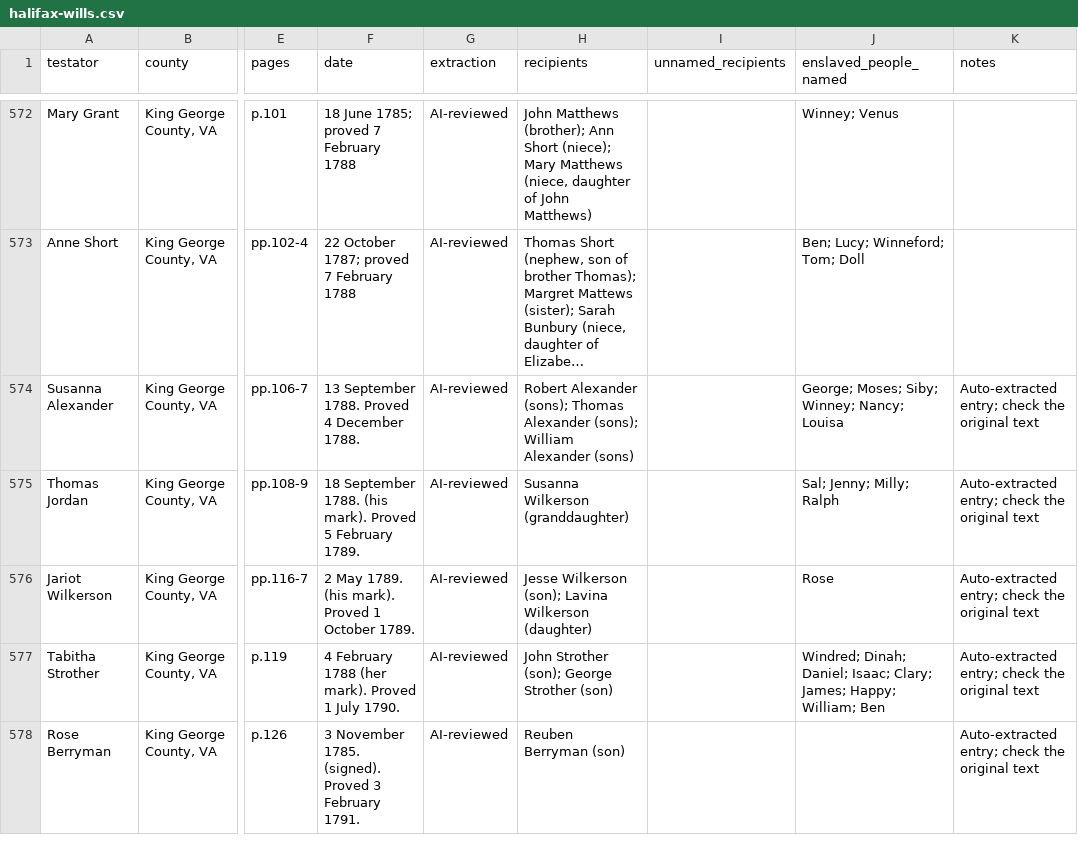
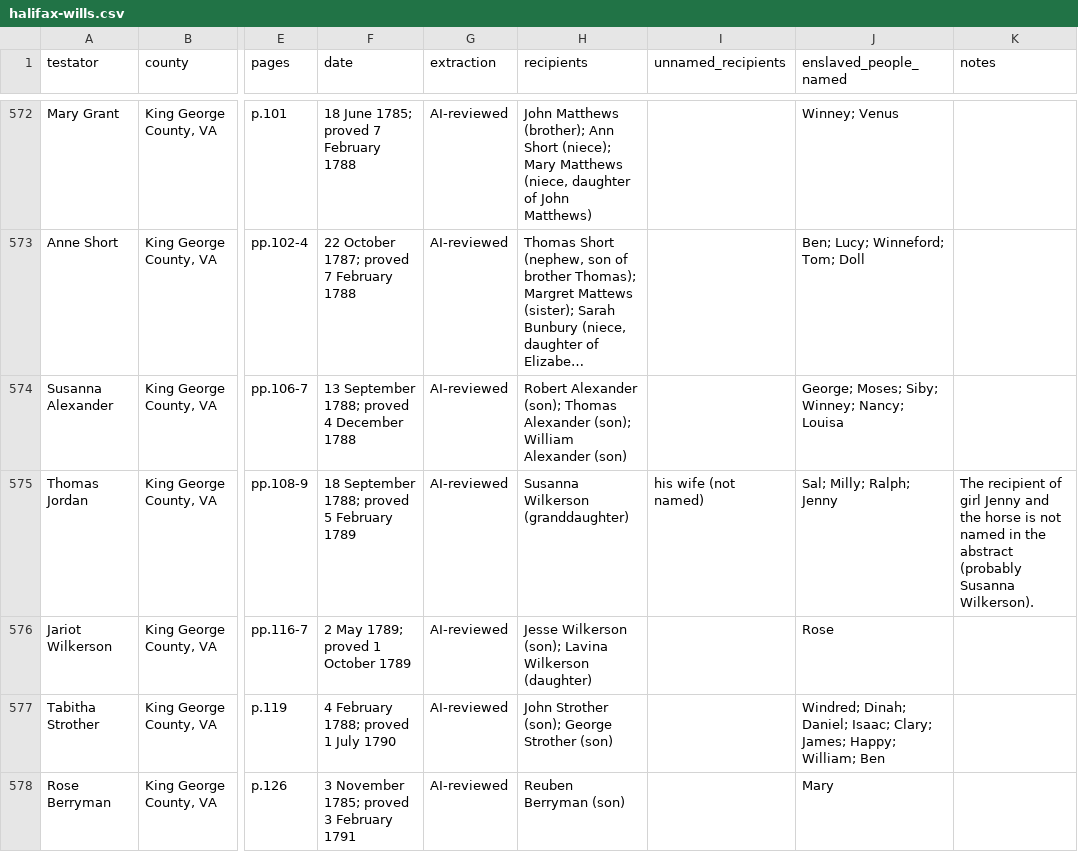
Before and after one commit to SpenceA0831/halifax-wills-index, a CSV file: site/halifax-wills.csv, drawn as a sheet; only a part is shown, gaps mark what is left out; long unchanged cells end in …; the diff covers the shown part only; the diff names each change by its address in the sheet, - before the commit and + after, or states it on an @@ line.

```diff
--- a/site/halifax-wills.csv
+++ b/site/halifax-wills.csv
-F574 (date): 13 September 1788. Proved 4 December 1788.
+F574 (date): 13 September 1788; proved 4 December 1788
-H574 (recipients): Robert Alexander (sons); Thomas Alexander (sons); William Alexander (sons)
+H574 (recipients): Robert Alexander (son); Thomas Alexander (son); William Alexander (son)
-K574 (notes): Auto-extracted entry; check the original text
+K574 (notes): (empty)
-F575 (date): 18 September 1788. (his mark). Proved 5 February 1789.
+F575 (date): 18 September 1788; proved 5 February 1789
-I575 (unnamed_recipients): (empty)
+I575 (unnamed_recipients): his wife (not named)
-J575 (enslaved_people_named): Sal; Jenny; Milly; Ralph
+J575 (enslaved_people_named): Sal; Milly; Ralph; Jenny
-K575 (notes): Auto-extracted entry; check the original text
+K575 (notes): The recipient of girl Jenny and the horse is not named in the abstract (probably Susanna Wilkerson).
-F576 (date): 2 May 1789. (his mark). Proved 1 October 1789.
+F576 (date): 2 May 1789; proved 1 October 1789
-K576:K578 (notes): Auto-extracted entry; check the original text
+K576:K578 (notes): (empty)
-F577 (date): 4 February 1788 (her mark). Proved 1 July 1790.
+F577 (date): 4 February 1788; proved 1 July 1790
-F578 (date): 3 November 1785. (signed). Proved 3 February 1791.
+F578 (date): 3 November 1785; proved 3 February 1791
-J578 (enslaved_people_named): (empty)
+J578 (enslaved_people_named): Mary
```
Also changed, not shown: 140 edited cells elsewhere in this file, site/halifax-wills-bequests.csv, 3 other files.
